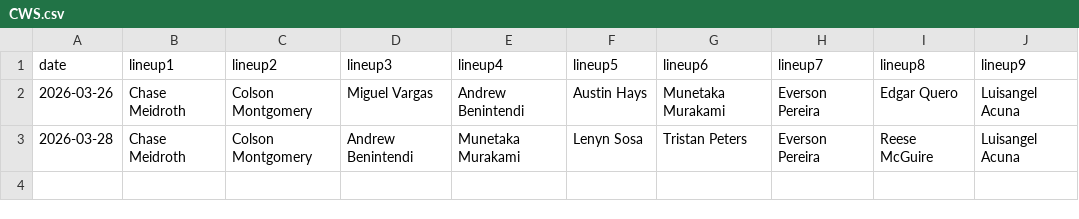
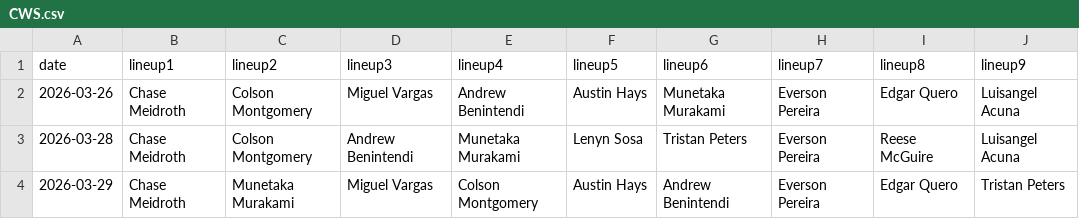
Before and after one commit to fantasy-toolz/batting-order, a CSV file: data/2026/CWS.csv, drawn as a sheet; the diff names each change by its address in the sheet, - before the commit and + after, or states it on an @@ line.

```diff
--- a/data/2026/CWS.csv
+++ b/data/2026/CWS.csv
+row 4: 2026-03-29 | Chase Meidroth | Munetaka Murakami | Miguel Vargas | Colson Montgomery | Austin Hays | Andrew Benintendi | Everson Pereira | Edgar Quero | Tristan Peters
```
Also changed, not shown: data/2026/MIA.csv, data/2026/TOR.csv, 25 other files.
